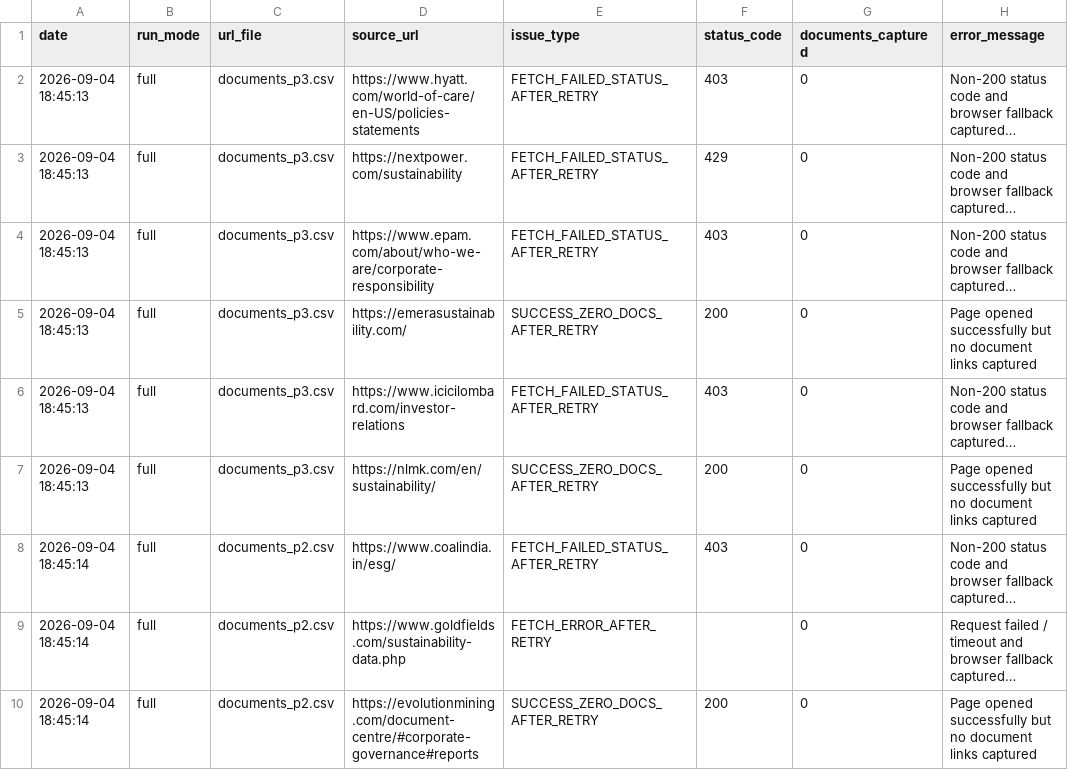
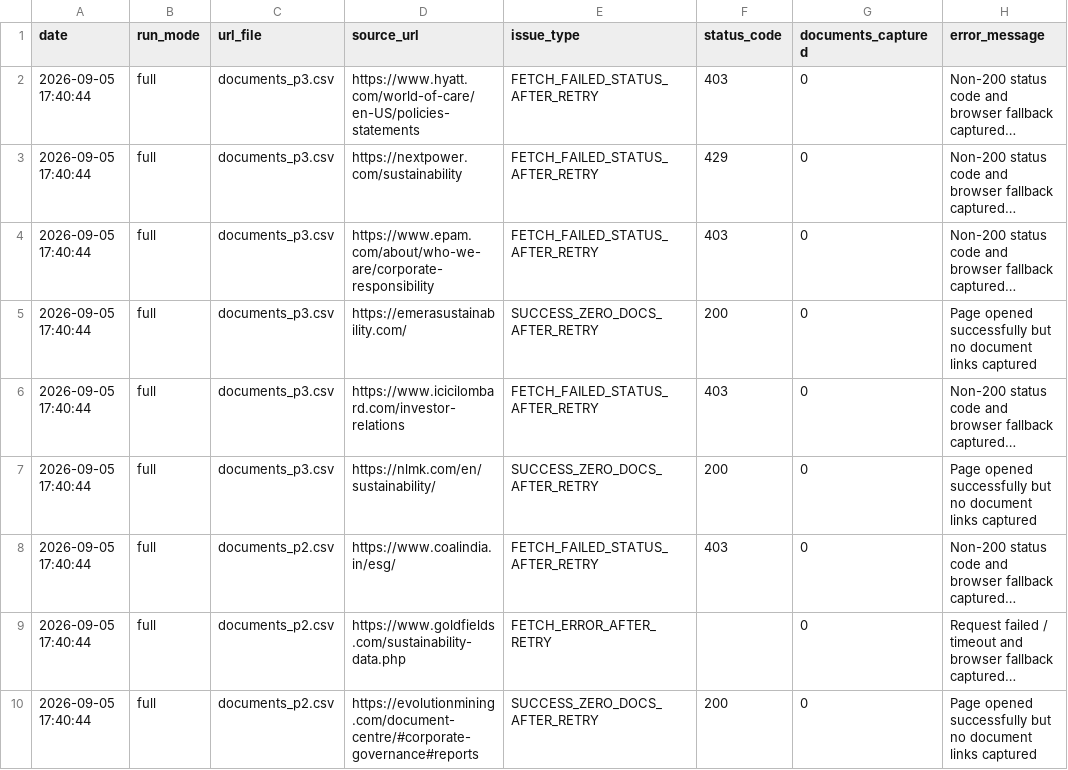
Before and after one commit to Shyam7291/document-monitor, a CSV file: capture_issues_p2_p3_latest.csv, drawn as a sheet; long unchanged cells end in …; the diff names each change by its address in the sheet, - before the commit and + after, or states it on an @@ line.

```diff
--- a/capture_issues_p2_p3_latest.csv
+++ b/capture_issues_p2_p3_latest.csv
-A2:A7 (date): 2026-09-04 18:45:13
+A2:A7 (date): 2026-09-05 17:40:44
-A8:A10 (date): 2026-09-04 18:45:14
+A8:A10 (date): 2026-09-05 17:40:44
```
Also changed, not shown: run_summary_master.csv, 1 other file.
